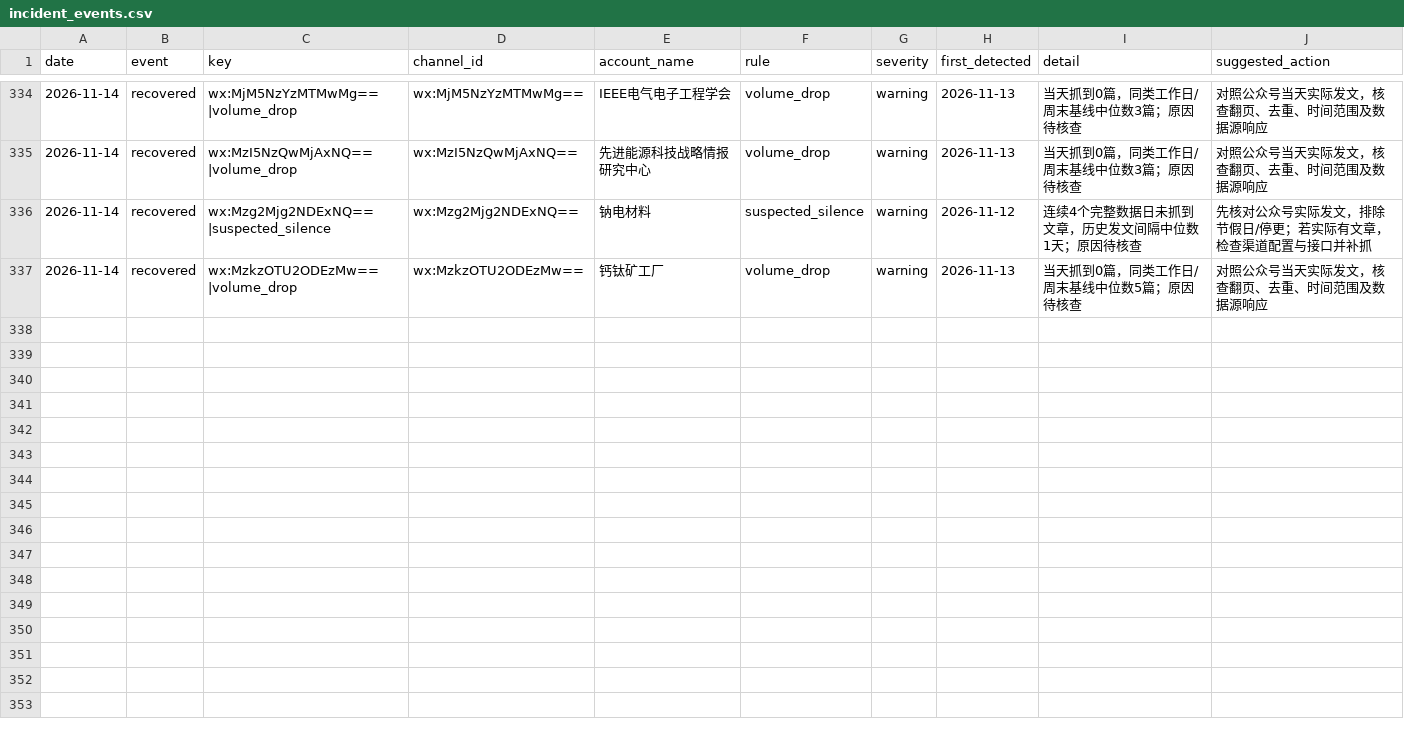
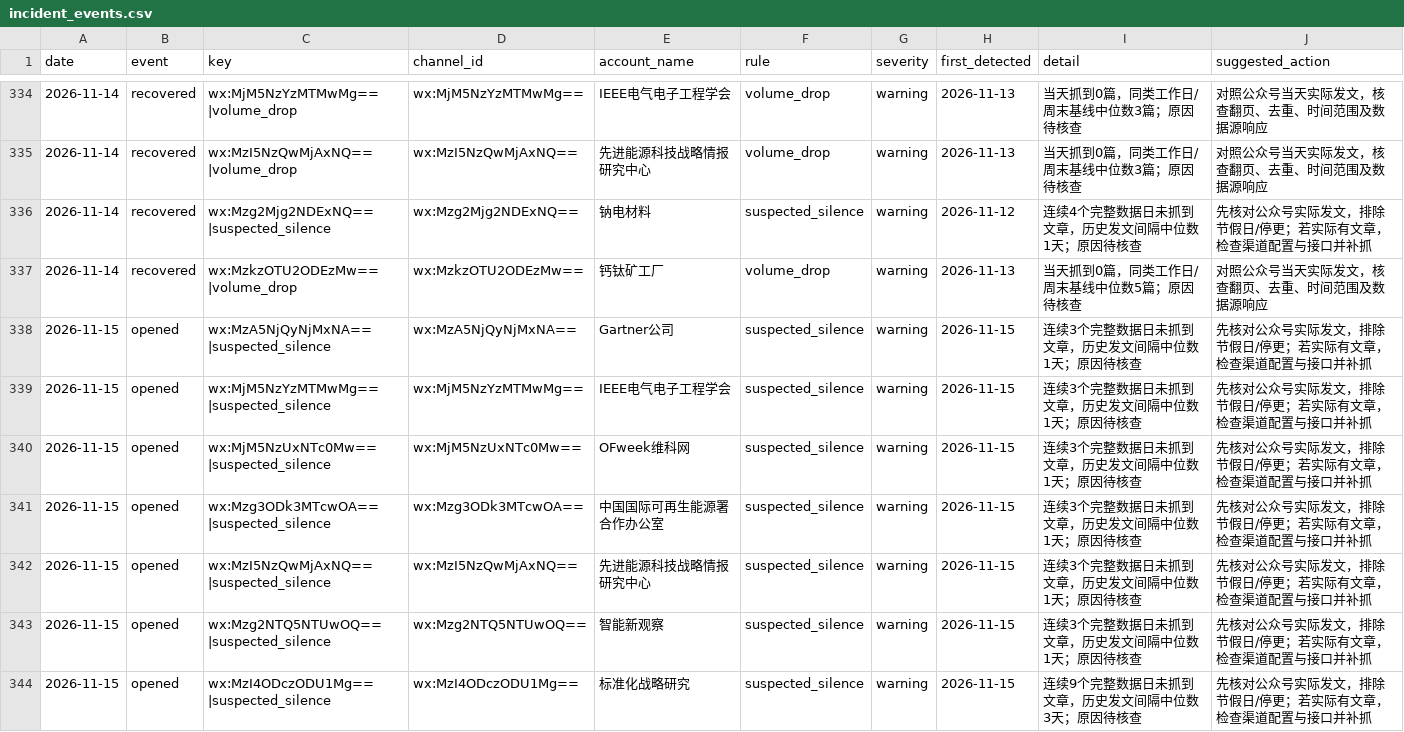
Before and after one commit to wodewoping-png/wechat-daily-news-csv, a CSV file: quality/channel_monitor/incident_events.csv, drawn as a sheet; only a part is shown, gaps mark what is left out; the diff covers the shown part only.

```diff
--- a/quality/channel_monitor/incident_events.csv
+++ b/quality/channel_monitor/incident_events.csv
@@ -337 +337,8 @@
 2026-11-14,recovered,wx:MzkzOTU2ODEzMw==|volume_drop,wx:MzkzOTU2ODEzMw==,钙钛矿工厂,volume_drop,warning,2026-11-13,当天抓到0篇，同类工作日/周末基线中位数5篇；原因待核查,对照公众号当天实际发文，核查翻页、去重、时间范围及数据源响应
+2026-11-15,opened,wx:MzA5NjQyNjMxNA==|suspected_silence,wx:MzA5NjQyNjMxNA==,Gartner公司,suspected_silence,warning,2026-11-15,连续3个完整数据日未抓到文章，历史发文间隔中位数1天；原因待核查,先核对公众号实际发文，排除节假日/停更；若实际有文章，检查渠道配置与接口并补抓
+2026-11-15,opened,wx:MjM5NzYzMTMwMg==|suspected_silence,wx:MjM5NzYzMTMwMg==,IEEE电气电子工程学会,suspected_silence,warning,2026-11-15,连续3个完整数据日未抓到文章，历史发文间隔中位数1天；原因待核查,先核对公众号实际发文，排除节假日/停更；若实际有文章，检查渠道配置与接口并补抓
+2026-11-15,opened,wx:MjM5NzUxNTc0Mw==|suspected_silence,wx:MjM5NzUxNTc0Mw==,OFweek维科网,suspected_silence,warning,2026-11-15,连续3个完整数据日未抓到文章，历史发文间隔中位数1天；原因待核查,先核对公众号实际发文，排除节假日/停更；若实际有文章，检查渠道配置与接口并补抓
+2026-11-15,opened,wx:Mzg3ODk3MTcwOA==|suspected_silence,wx:Mzg3ODk3MTcwOA==,中国国际可再生能源署合作办公室,suspected_silence,warning,2026-11-15,连续3个完整数据日未抓到文章，历史发文间隔中位数1天；原因待核查,先核对公众号实际发文，排除节假日/停更；若实际有文章，检查渠道配置与接口并补抓
+2026-11-15,opened,wx:MzI5NzQwMjAxNQ==|suspected_silence,wx:MzI5NzQwMjAxNQ==,先进能源科技战略情报研究中心,suspected_silence,warning,2026-11-15,连续3个完整数据日未抓到文章，历史发文间隔中位数1天；原因待核查,先核对公众号实际发文，排除节假日/停更；若实际有文章，检查渠道配置与接口并补抓
+2026-11-15,opened,wx:Mzg2NTQ5NTUwOQ==|suspected_silence,wx:Mzg2NTQ5NTUwOQ==,智能新观察,suspected_silence,warning,2026-11-15,连续3个完整数据日未抓到文章，历史发文间隔中位数1天；原因待核查,先核对公众号实际发文，排除节假日/停更；若实际有文章，检查渠道配置与接口并补抓
+2026-11-15,opened,wx:MzI4ODczODU1Mg==|suspected_silence,wx:MzI4ODczODU1Mg==,标准化战略研究,suspected_silence,warning,2026-11-15,连续9个完整数据日未抓到文章，历史发文间隔中位数3天；原因待核查,先核对公众号实际发文，排除节假日/停更；若实际有文章，检查渠道配置与接口并补抓
```
Also changed, not shown: 6 added rows elsewhere in this file, channels/channel_daily_counts.csv, channels/channel_summary.csv, 8 other files.
